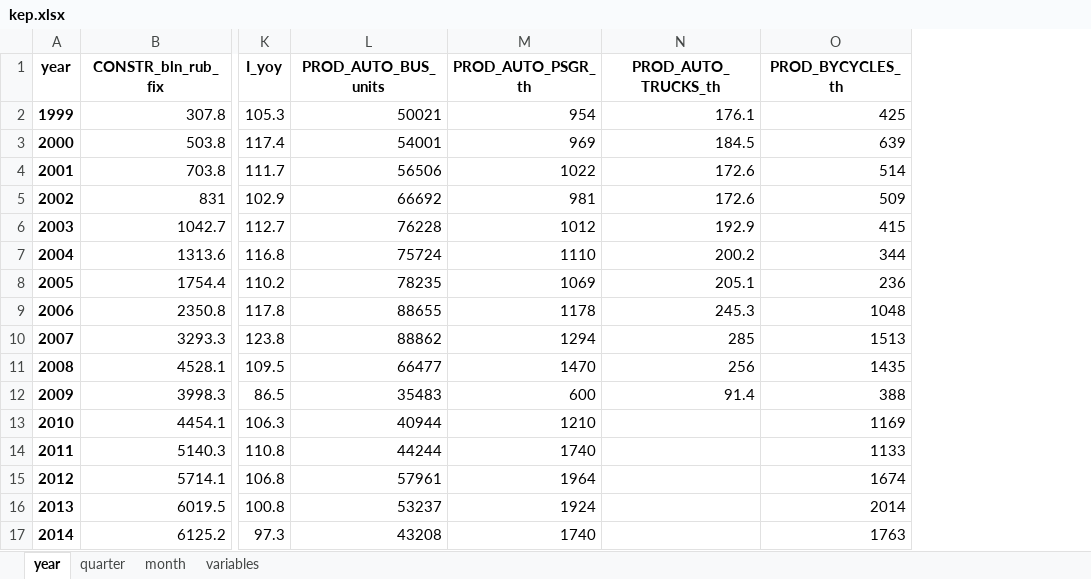
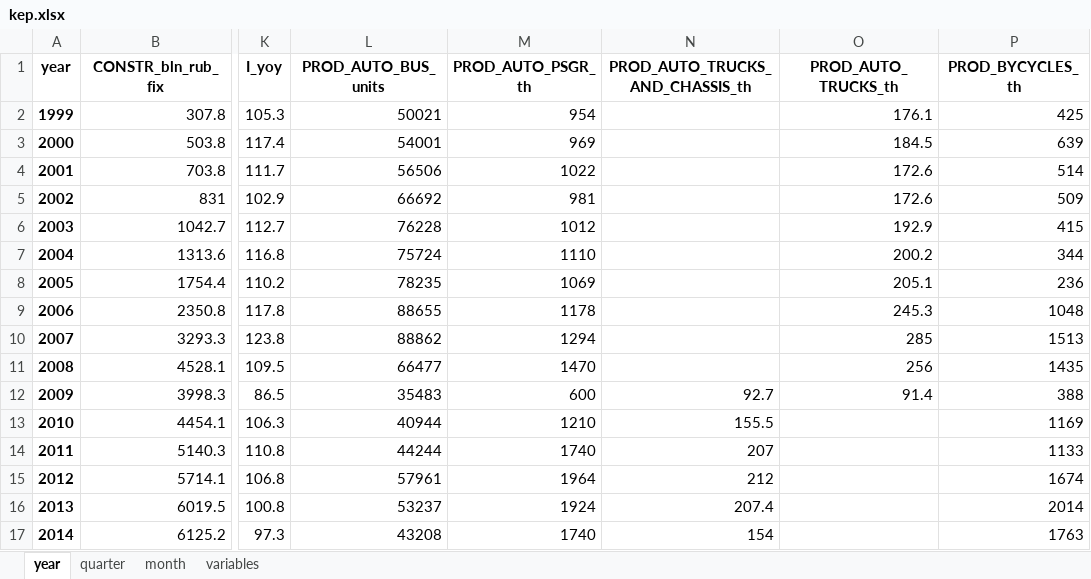
Before and after one commit to epogrebnyak/data-rosstat-kep, an Excel workbook: output/kep.xlsx, sheet year, drawn as a sheet; only a part is shown, gaps mark what is left out; values as stored, in another font and other column widths than the file's, no borders; the diff names each change by its address in the sheet, - before the commit and + after, or states it on an @@ line.

```diff
--- a/output/kep.xlsx (sheet year)
+++ b/output/kep.xlsx (sheet year)
+column N (PROD_AUTO_TRUCKS_AND_CHASSIS_th), rows 12-17: 92.7 | 155.5 | 207 | 212 | 207.4 | 154
```
Also changed, not shown: sheet variables, sheet quarter, sheet month, 14 other files.
